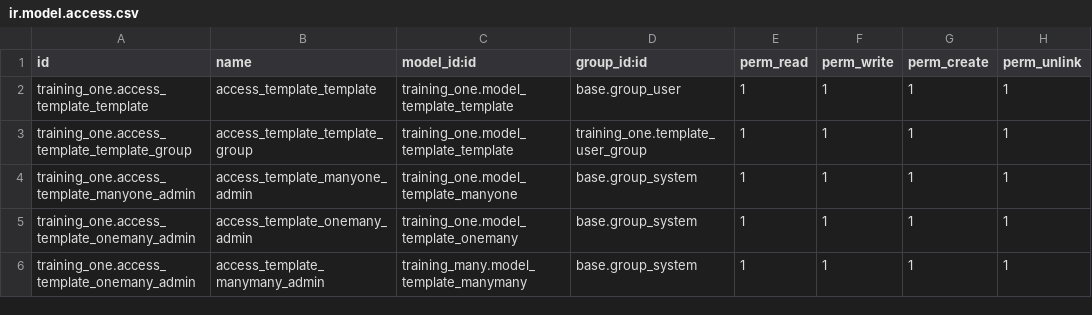
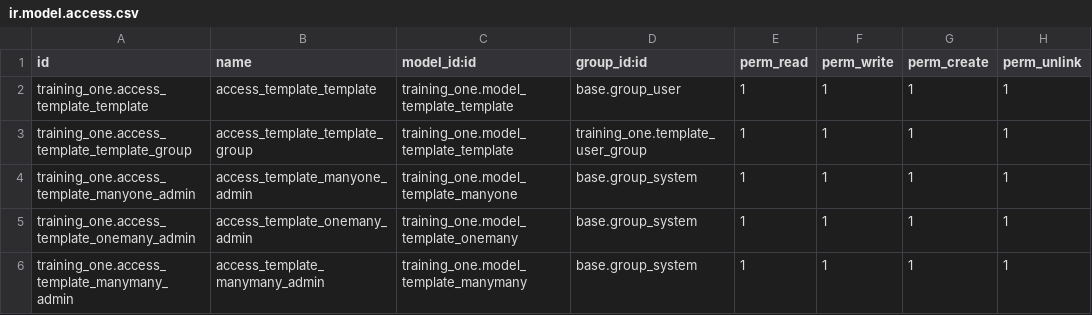
Before and after one commit to sarahmdht/odoo-project, a CSV file: training_one/security/ir.model.access.csv, drawn as a sheet.

```diff
--- a/training_one/security/ir.model.access.csv
+++ b/training_one/security/ir.model.access.csv
@@ -5,2 +5,2 @@ training_one.access_template_manyone_admin,access_template_manyone_admin,trainin
 training_one.access_template_onemany_admin,access_template_onemany_admin,training_one.model_template_onemany,base.group_system,1,1,1,1
-training_one.access_template_onemany_admin,access_template_manymany_admin,training_many.model_template_manymany,base.group_system,1,1,1,1
+training_one.access_template_manymany_admin,access_template_manymany_admin,training_one.model_template_manymany,base.group_system,1,1,1,1
```
Also changed, not shown: 9 other files.
